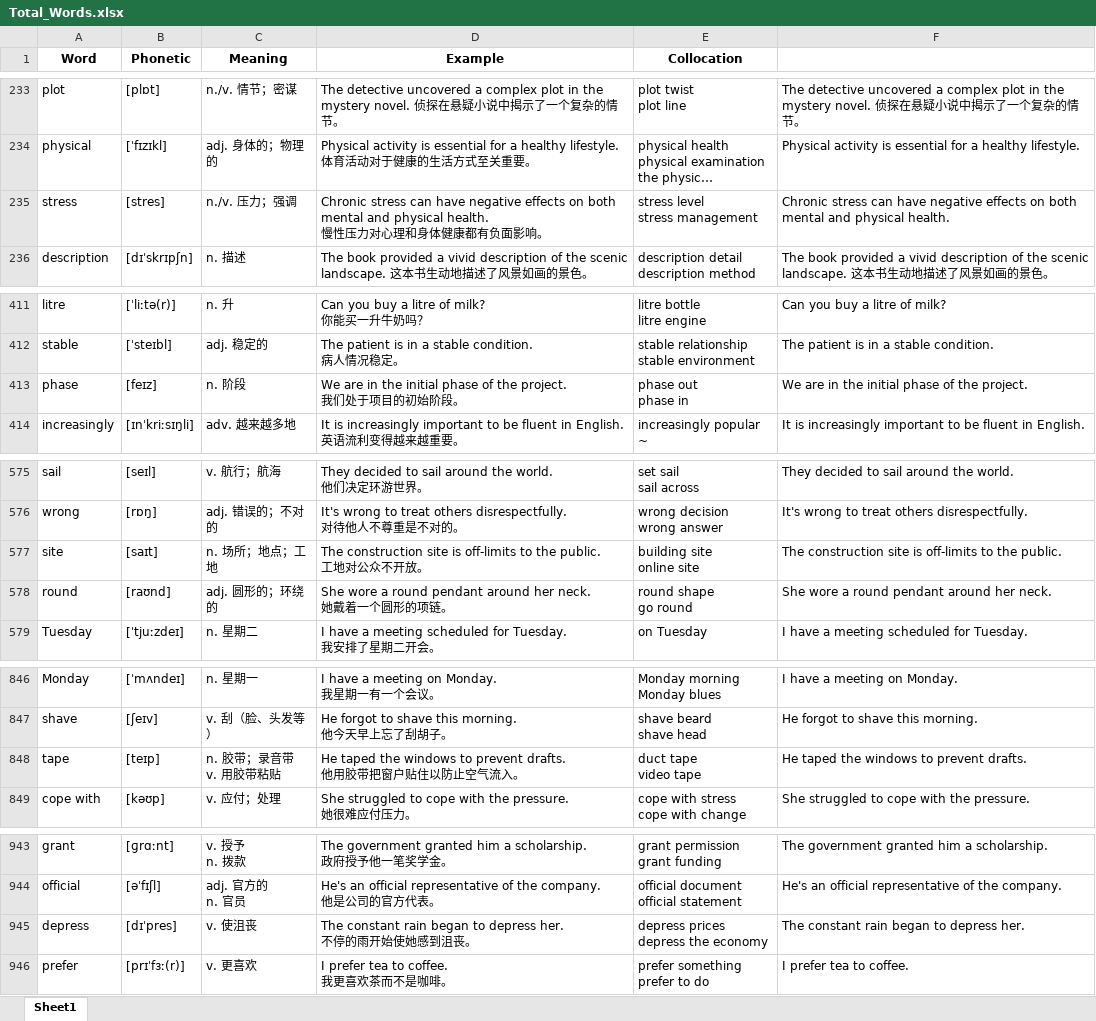
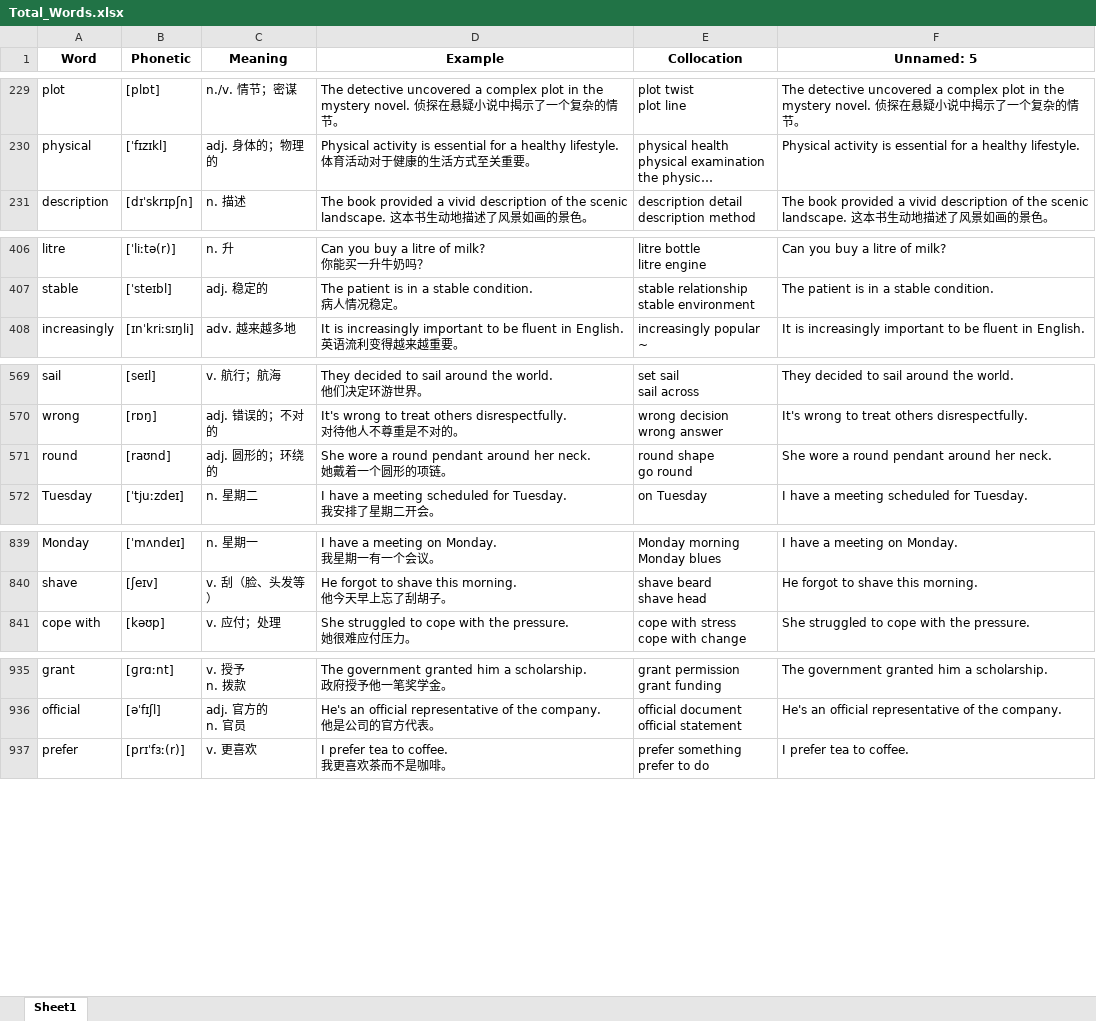
Before and after one commit to matthew-Tian/english-flashcards, an Excel workbook: Total_Words.xlsx, sheet Sheet1, drawn as a sheet; only a part is shown, gaps mark what is left out; long unchanged cells end in …; values as stored, in another font and other column widths than the file's, no borders; removed rows and columns are numbered as before the commit, all else as after; ↵ is a line break in a cell; the diff covers the shown part only; the diff names each change by its address in the sheet, - before the commit and + after, or states it on an @@ line.

```diff
--- a/Total_Words.xlsx (sheet Sheet1)
+++ b/Total_Words.xlsx (sheet Sheet1)
-F1: (empty)
+F1: Unnamed: 5
-row 235: stress | [stres] | n./v. 压力；强调 | Chronic stress can have negative effects on both mental and physical health. ↵ 慢性压力对心理和身体健康都有负面影响。 | stress level ↵ stress management | Chronic stress can have negative effects on both mental and physical health.
-row 413: phase | [feɪz] | n. 阶段 | We are in the initial phase of the project. ↵ 我们处于项目的初始阶段。 | phase out ↵ phase in | We are in the initial phase of the project.
-row 577: site | [saɪt] | n. 场所；地点；工地 | The construction site is off-limits to the public. ↵ 工地对公众不开放。 | building site ↵ online site | The construction site is off-limits to the public.
-row 848: tape | [teɪp] | n. 胶带；录音带 ↵ v. 用胶带粘贴 | He taped the windows to prevent drafts. ↵ 他用胶带把窗户贴住以防止空气流入。 | duct tape ↵ video tape | He taped the windows to prevent drafts.
-row 945: depress | [dɪˈpres] | v. 使沮丧 | The constant rain began to depress her. ↵ 不停的雨开始使她感到沮丧。 | depress prices ↵ depress the economy | The constant rain began to depress her.
```
Also changed, not shown: 13 added rows, 9 removed rows and 5 edited cells elsewhere in this sheet, formulas that keep their value, 3 other files.
